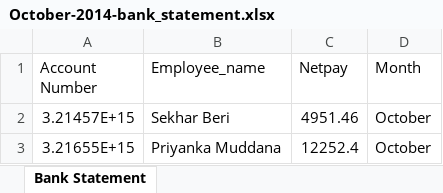
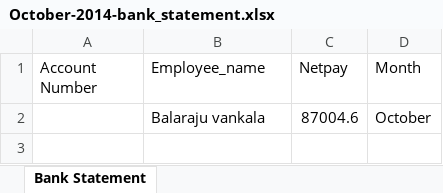
Before and after one commit to vidyasagarpogiri/HRMS, an Excel workbook: public/October-2014-bank_statement.xlsx, sheet Bank Statement, drawn as a sheet; values as stored, in another font and other column widths than the file's, no borders; removed rows and columns are numbered as before the commit, all else as after; the diff names each change by its address in the sheet, - before the commit and + after, or states it on an @@ line.

```diff
--- a/public/October-2014-bank_statement.xlsx (sheet Bank Statement)
+++ b/public/October-2014-bank_statement.xlsx (sheet Bank Statement)
-row 2: 3.21457E+15 | Sekhar Beri | 4951.46 | October
-row 3: 3.21655E+15 | Priyanka Muddana | 12252.4 | October
+row 2:  | Balaraju vankala | 87004.6 | October
```
Also changed, not shown: public/Payroll/October-2014-payslips.xlsx, 8 other files.
